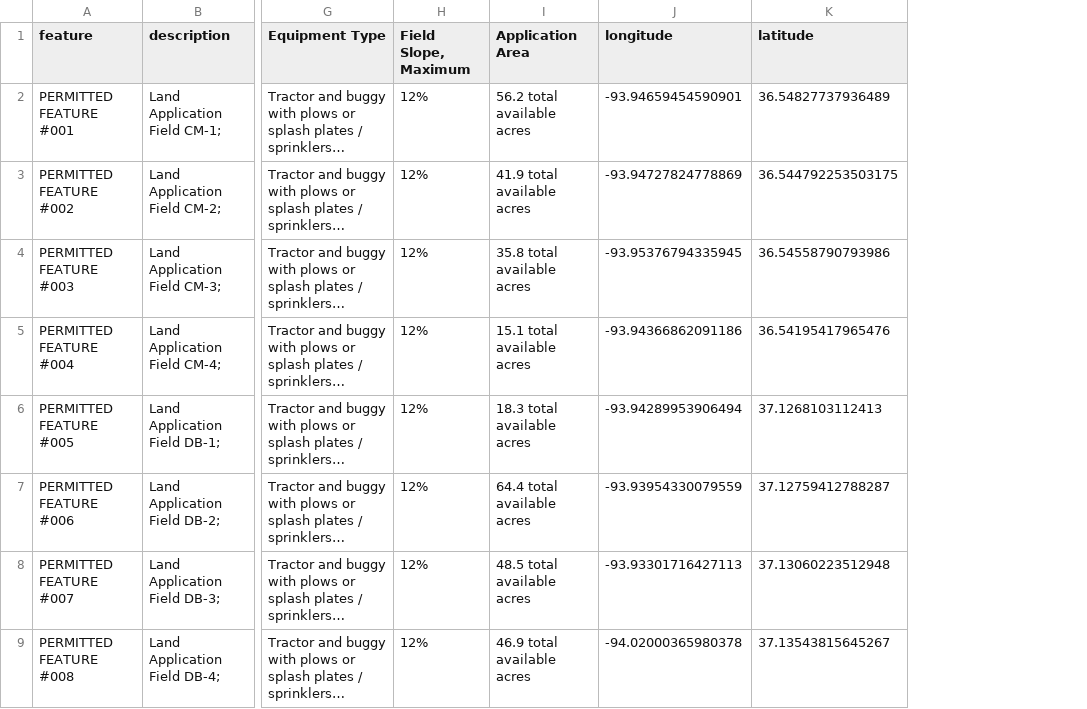
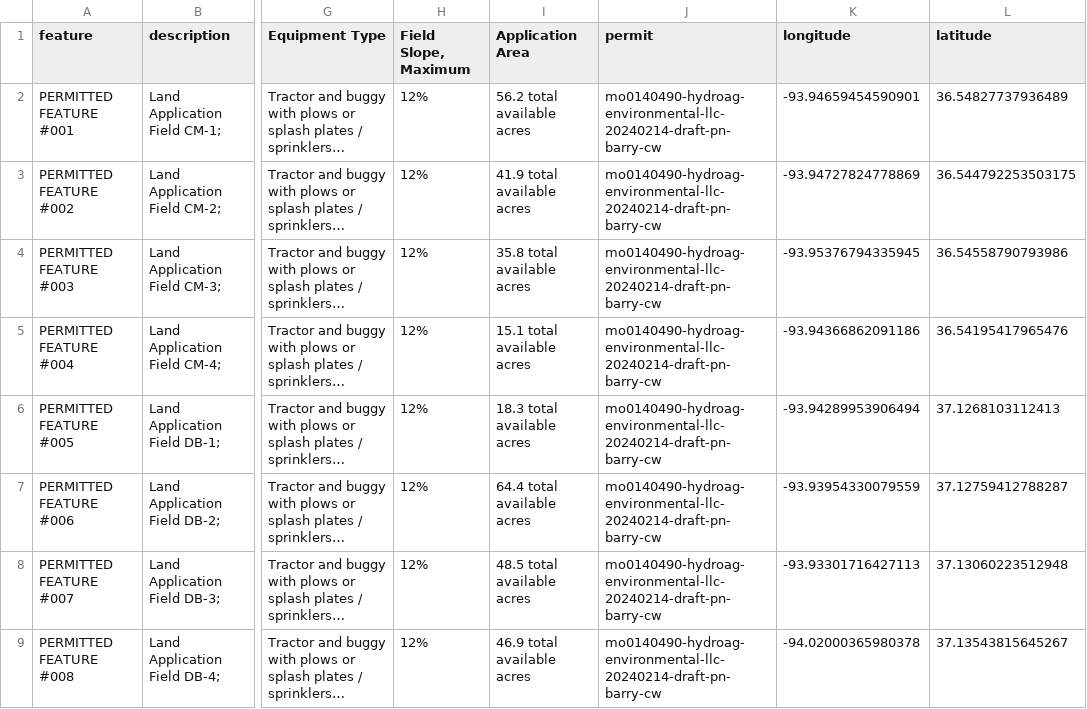
Before and after one commit to agwaterdesk/2024-sludge, a CSV file: data/permits/csv/mo0140490-hydroag-environmental-llc-20240214-draft-pn-barry-cw.csv, drawn as a sheet; only a part is shown, gaps mark what is left out; long unchanged cells end in …; the diff names each change by its address in the sheet, - before the commit and + after, or states it on an @@ line.

Commit message:
add permits to csv

```diff
--- a/data/permits/csv/mo0140490-hydroag-environmental-llc-20240214-draft-pn-barry-cw.csv
+++ b/data/permits/csv/mo0140490-hydroag-environmental-llc-20240214-draft-pn-barry-cw.csv
+column J (permit), rows 2-9: all mo0140490-hydroag-environmental-llc-20240214-draft-pn-barry-cw
```
Also changed, not shown: data/permits/csv_raw/mo0140490-hydroag-environmental-llc-20240214-draft-pn-barry-cw.csv, 6 other files.
